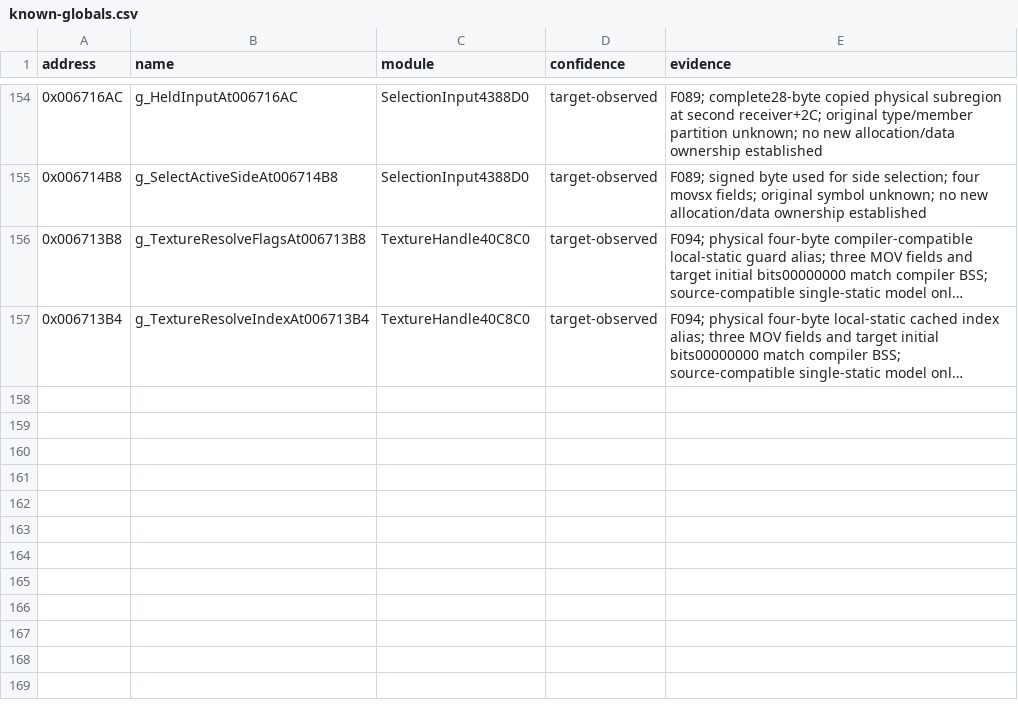
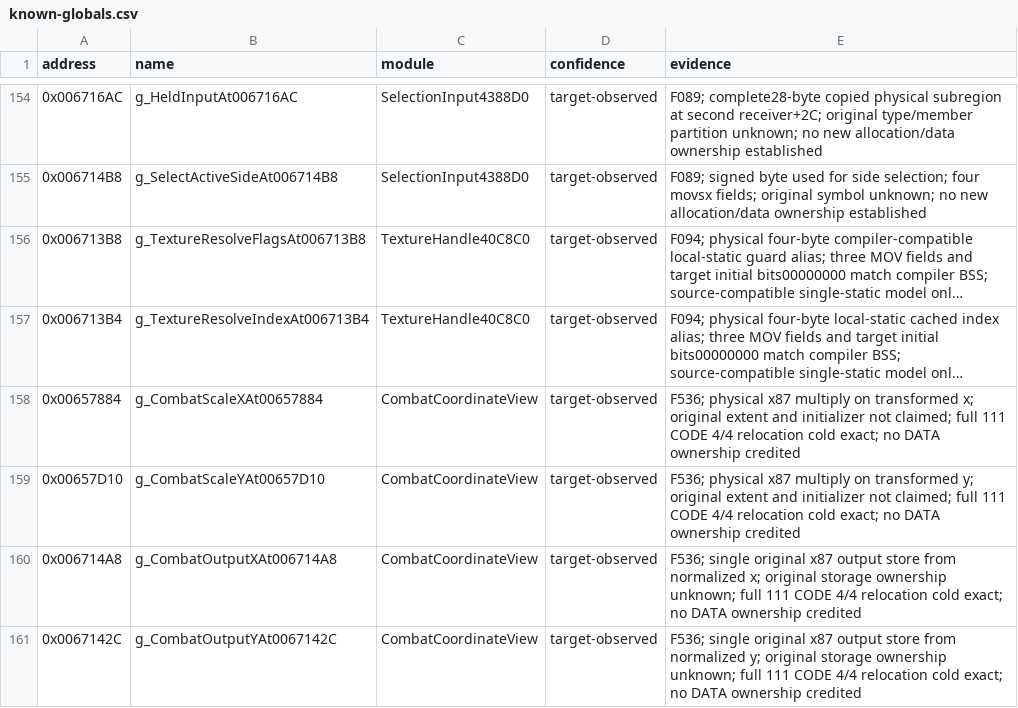
Before and after one commit to N0zoM1z0/th075, a CSV file: config/known-globals.csv, drawn as a sheet; only a part is shown, gaps mark what is left out; long unchanged cells end in …; the diff names each change by its address in the sheet, - before the commit and + after, or states it on an @@ line.

Commit message:
gpt-web: cold-reconstruct 111-byte original combat coordinate transform

```diff
--- a/config/known-globals.csv
+++ b/config/known-globals.csv
+row 158: 0x00657884 | g_CombatScaleXAt00657884 | CombatCoordinateView | target-observed | F536; physical x87 multiply on transformed x; original extent and initializer not claimed; full 111 CODE 4/4 relocation cold exact; no DATA ownership credited
+row 159: 0x00657D10 | g_CombatScaleYAt00657D10 | CombatCoordinateView | target-observed | F536; physical x87 multiply on transformed y; original extent and initializer not claimed; full 111 CODE 4/4 relocation cold exact; no DATA ownership credited
+row 160: 0x006714A8 | g_CombatOutputXAt006714A8 | CombatCoordinateView | target-observed | F536; single original x87 output store from normalized x; original storage ownership unknown; full 111 CODE 4/4 relocation cold exact; no DATA ownership credited
+row 161: 0x0067142C | g_CombatOutputYAt0067142C | CombatCoordinateView | target-observed | F536; single original x87 output store from normalized y; original storage ownership unknown; full 111 CODE 4/4 relocation cold exact; no DATA ownership credited
```
Also changed, not shown: config/function-origins.csv, config/implemented.csv, 15 other files.
